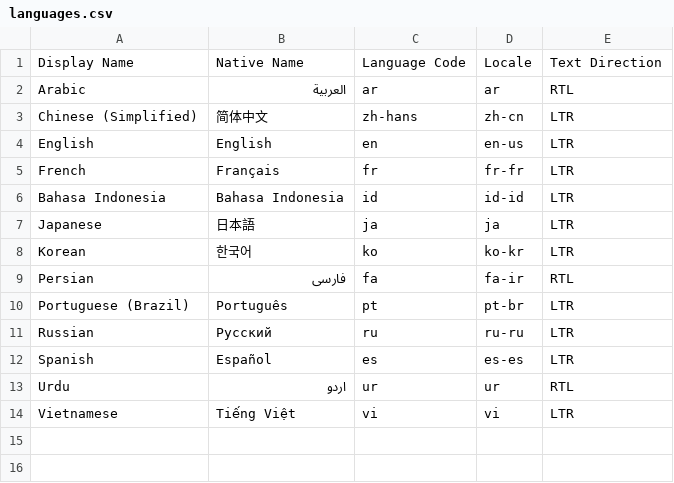
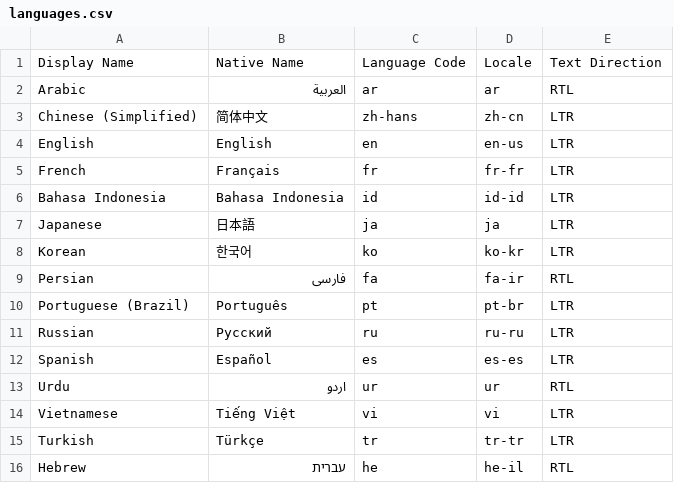
Before and after one commit to IIP-Design/content-commons-server, a CSV file: prisma/data/languages.csv, drawn as a sheet.

Commit message:
CDP-1312: Index Turkish and Hebrew on Commons
Added Turksih and Hebrew to the languages CSV file for use with the seeder.

```diff
--- a/prisma/data/languages.csv
+++ b/prisma/data/languages.csv
@@ -14 +14,3 @@ Urdu,اردو,ur,ur,RTL
 Vietnamese,"Tiếng Việt",vi,vi,LTR
+Turkish,Türkçe,tr,tr-tr,LTR
+Hebrew,עברית,he,he-il,RTL
```
Also changed, not shown: prisma/data/cdp/cdp_language.csv.
